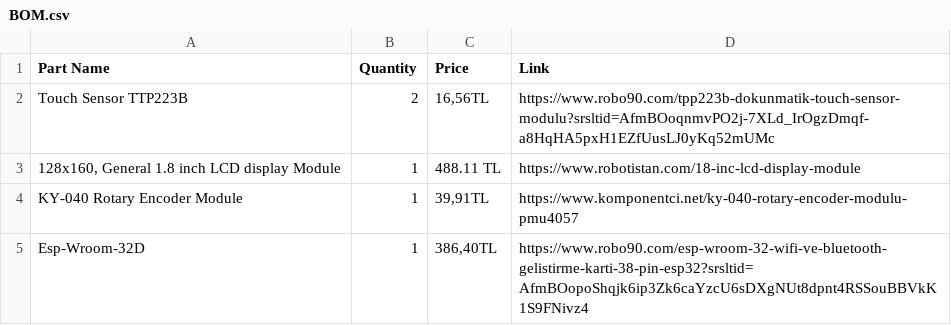
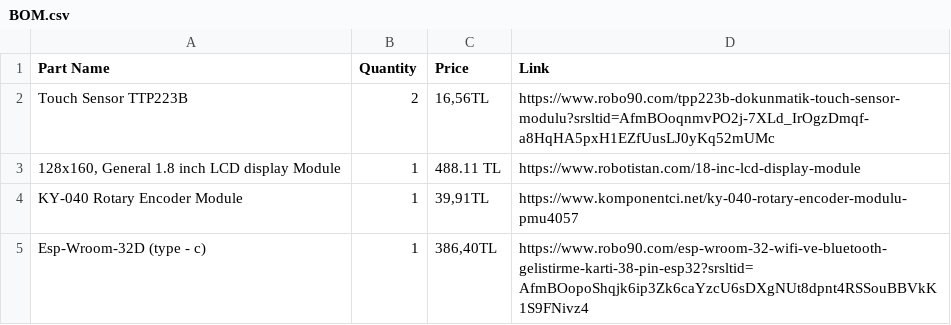
Before and after one commit to FECstudios/deskbuddy, a CSV file: docs/BOM.csv, drawn as a sheet.

Commit message:
Update BOM.csv

```diff
--- a/docs/BOM.csv
+++ b/docs/BOM.csv
@@ -4,2 +4,2 @@ Touch Sensor TTP223B ,2,"16,56TL",https://www.robo90.com/tpp223b-dokunmatik-touc
 KY-040 Rotary Encoder Module,1,"39,91TL",https://www.komponentci.net/ky-040-rotary-encoder-modulu-pmu4057
-Esp-Wroom-32D,1,"386,40TL",https://www.robo90.com/esp-wroom-32-wifi-ve-bluetooth-gelistirme-karti-38-pin-esp32?srsltid=AfmBOopoShqjk6ip3Zk6caYzcU6sDXgNUt8dpnt4RSSouBBVkK1S9FNivz4
+Esp-Wroom-32D (type - c) ,1,"386,40TL",https://www.robo90.com/esp-wroom-32-wifi-ve-bluetooth-gelistirme-karti-38-pin-esp32?srsltid=AfmBOopoShqjk6ip3Zk6caYzcU6sDXgNUt8dpnt4RSSouBBVkK1S9FNivz4
```
